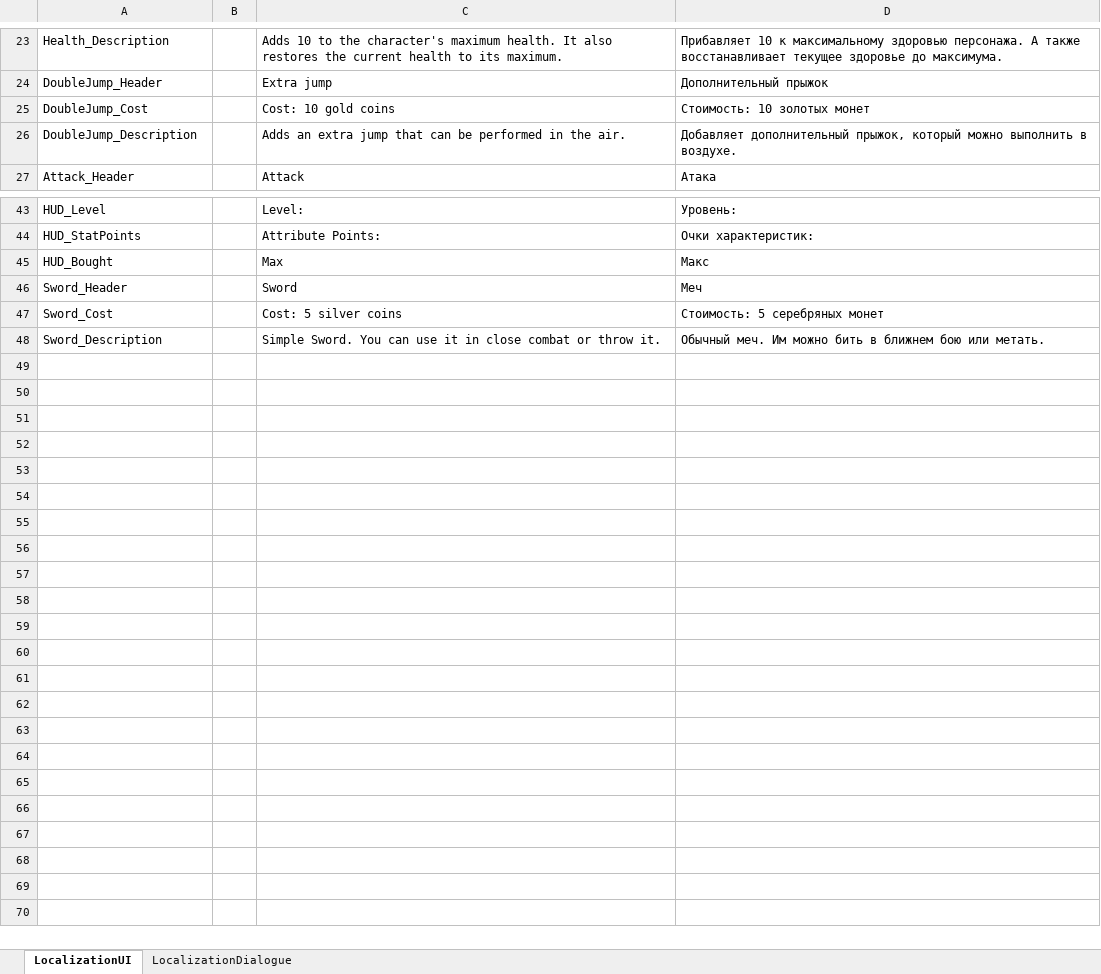
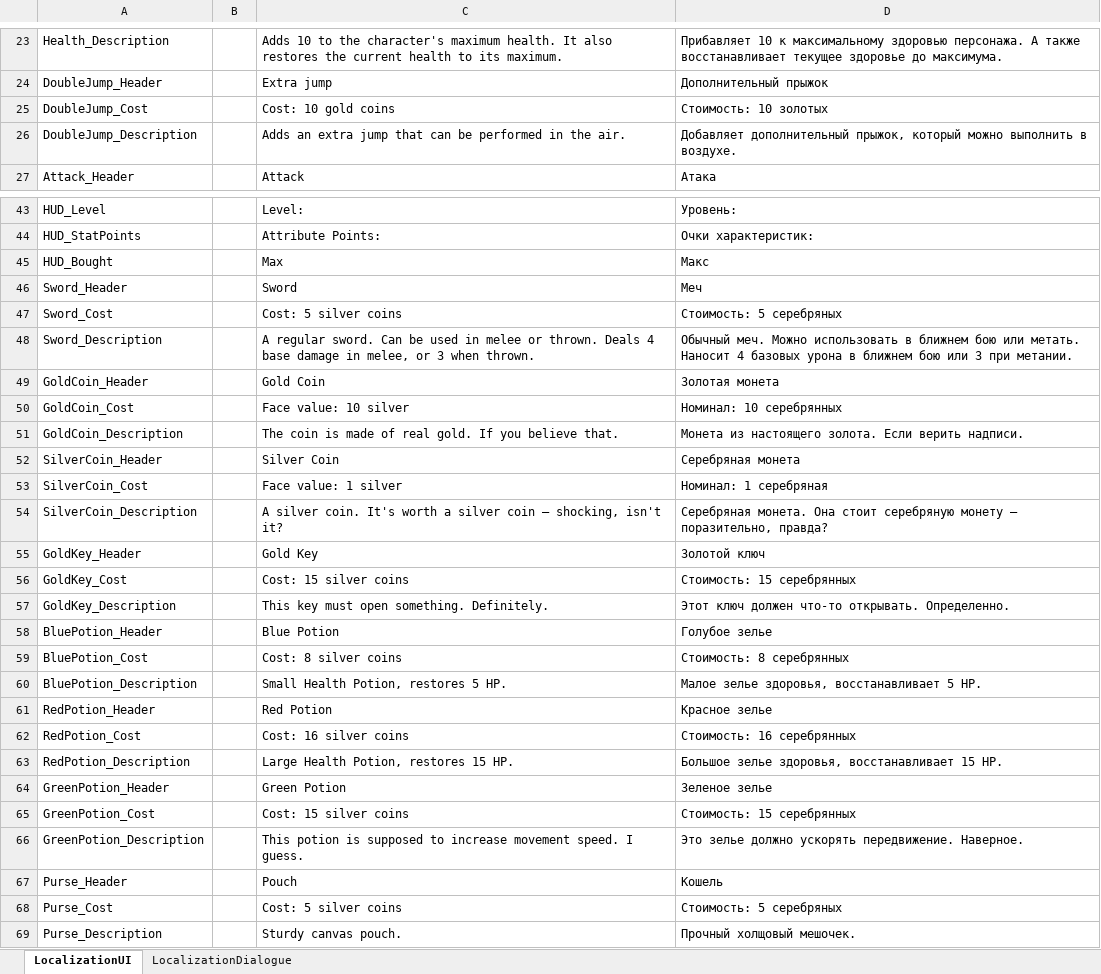
Before and after one commit to Pirogas3/2D_platformer, an Excel workbook: Assets/Exels/Localization/Localization_1.xlsx, sheet LocalizationUI, drawn as a sheet; only a part is shown, gaps mark what is left out; values as stored, in another font and other column widths than the file's, no borders; the diff names each change by its address in the sheet, - before the commit and + after, or states it on an @@ line.

```diff
--- a/Assets/Exels/Localization/Localization_1.xlsx (sheet LocalizationUI)
+++ b/Assets/Exels/Localization/Localization_1.xlsx (sheet LocalizationUI)
-D25: Стоимость: 10 золотых монет
+D25: Стоимость: 10 золотых
-D47: Стоимость: 5 серебряных монет
+D47: Стоимость: 5 серебряных
-C48: Simple Sword. You can use it in close combat or throw it.
+C48: A regular sword. Can be used in melee or thrown. Deals 4 base damage in melee, or 3 when thrown.
-D48: Обычный меч. Им можно бить в ближнем бою или метать.
+D48: Обычный меч. Можно использовать в ближнем бою или метать. Наносит 4 базовых урона в ближнем бою или 3 при метании.
+row 49: GoldCoin_Header |  | Gold Coin | Золотая монета
+row 50: GoldCoin_Cost |  | Face value: 10 silver | Номинал: 10 серебрянных
+row 51: GoldCoin_Description |  | The coin is made of real gold. If you believe that. | Монета из настоящего золота. Если верить надписи.
+row 52: SilverCoin_Header |  | Silver Coin | Серебряная монета
+row 53: SilverCoin_Cost |  | Face value: 1 silver | Номинал: 1 серебряная
+row 54: SilverCoin_Description |  | A silver coin. It's worth a silver coin — shocking, isn't it? | Серебряная монета. Она стоит серебряную монету — поразительно, правда?
+row 55: GoldKey_Header |  | Gold Key | Золотой ключ
+row 56: GoldKey_Cost |  | Cost: 15 silver coins | Стоимость: 15 серебрянных
+row 57: GoldKey_Description |  | This key must open something. Definitely. | Этот ключ должен что-то открывать. Определенно.
+row 58: BluePotion_Header |  | Blue Potion | Голубое зелье
+row 59: BluePotion_Cost |  | Cost: 8 silver coins | Стоимость: 8 серебрянных
+row 60: BluePotion_Description |  | Small Health Potion, restores 5 HP. | Малое зелье здоровья, восстанавливает 5 HP.
+row 61: RedPotion_Header |  | Red Potion | Красное зелье
+row 62: RedPotion_Cost |  | Cost: 16 silver coins | Стоимость: 16 серебрянных
+row 63: RedPotion_Description |  | Large Health Potion, restores 15 HP. | Большое зелье здоровья, восстанавливает 15 HP.
+row 64: GreenPotion_Header |  | Green Potion | Зеленое зелье
+row 65: GreenPotion_Cost |  | Cost: 15 silver coins | Стоимость: 15 серебрянных
+row 66: GreenPotion_Description |  | This potion is supposed to increase movement speed. I guess. | Это зелье должно ускорять передвижение. Наверное.
+row 67: Purse_Header |  | Pouch | Кошель
+row 68: Purse_Cost |  | Cost: 5 silver coins | Стоимость: 5 серебряных
+row 69: Purse_Description |  | Sturdy canvas pouch. | Прочный холщовый мешочек.
```
Also changed, not shown: 12 other files.
